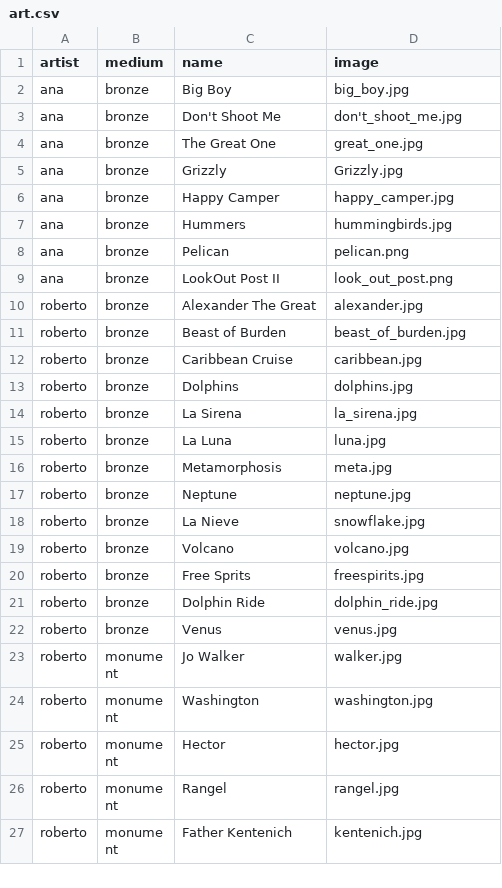
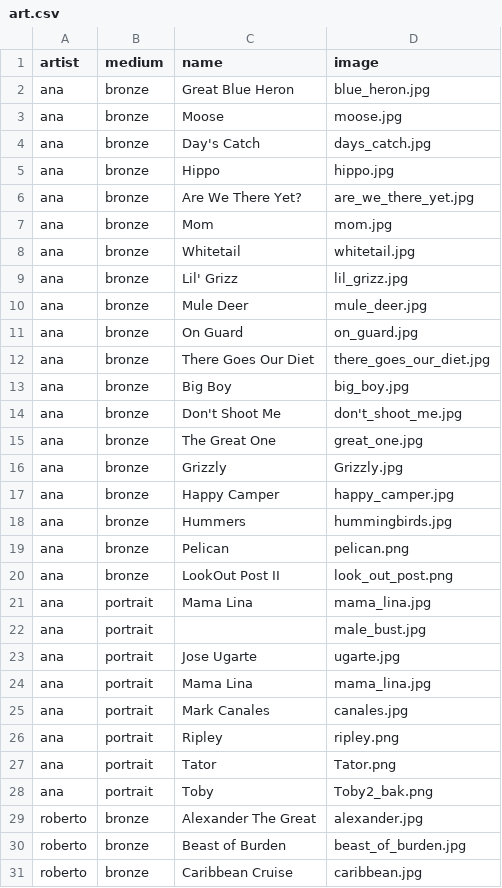
Before and after one commit to lilagrc/Garcia-Art, a CSV file: db/art.csv, drawn as a sheet; only a part is shown; the shorter side is filled out with more unchanged rows.

```diff
--- a/db/art.csv
+++ b/db/art.csv
@@ -1,2 +1,13 @@
 artist,medium,name,image
+ana,bronze,Great Blue Heron,blue_heron.jpg
+ana,bronze,Moose,moose.jpg
+ana,bronze,Day's Catch,days_catch.jpg
+ana,bronze,Hippo,hippo.jpg
+ana,bronze,Are We There Yet?,are_we_there_yet.jpg
+ana,bronze,Mom,mom.jpg
+ana,bronze,Whitetail,whitetail.jpg
+ana,bronze,Lil' Grizz,lil_grizz.jpg
+ana,bronze,Mule Deer,mule_deer.jpg
+ana,bronze,On Guard,on_guard.jpg
+ana,bronze,There Goes Our Diet,there_goes_our_diet.jpg
 ana,bronze,Big Boy,big_boy.jpg
@@ -9,2 +20,10 @@ ana,bronze,Pelican,pelican.png
 ana,bronze,LookOut Post II,look_out_post.png
+ana,portrait,Mama Lina,mama_lina.jpg
+ana,portrait, ,male_bust.jpg
+ana,portrait,Jose Ugarte,ugarte.jpg
+ana,portrait,Mama Lina,mama_lina.jpg
+ana,portrait,Mark Canales,canales.jpg
+ana,portrait,Ripley,ripley.png
+ana,portrait,Tator,Tator.png
+ana,portrait,Toby,Toby2_bak.png
 roberto,bronze,Alexander The Great,alexander.jpg
```
Also changed, not shown: 19 other files.
